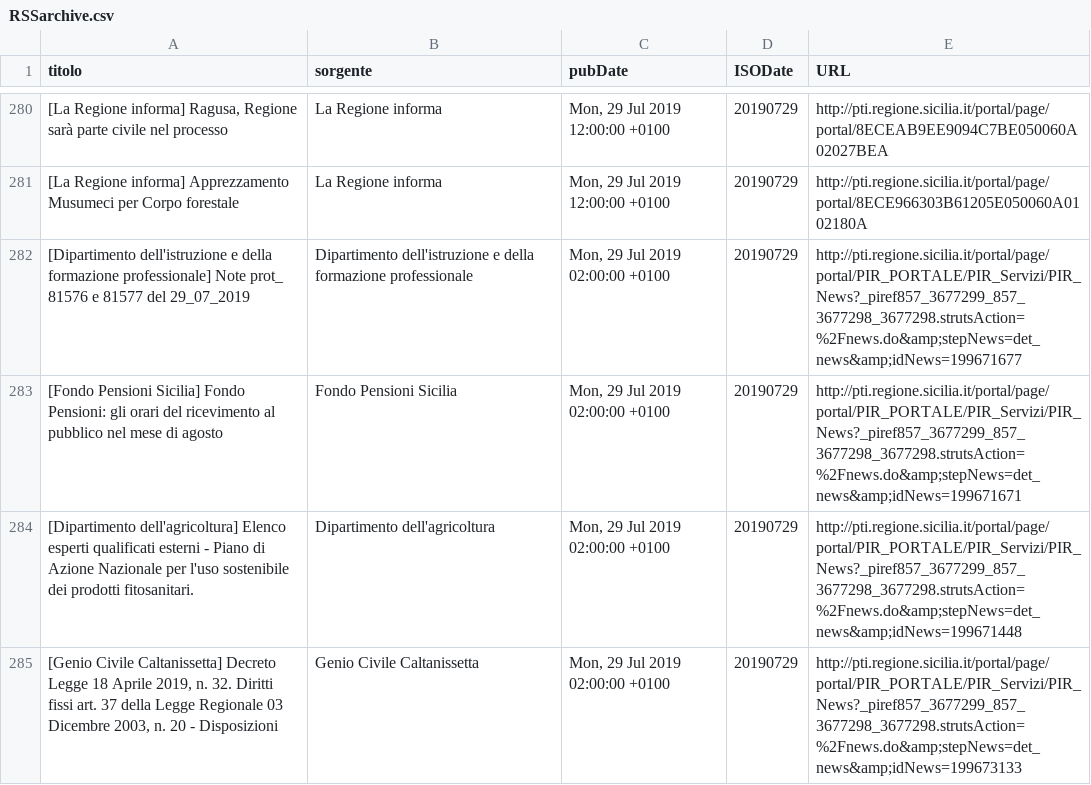
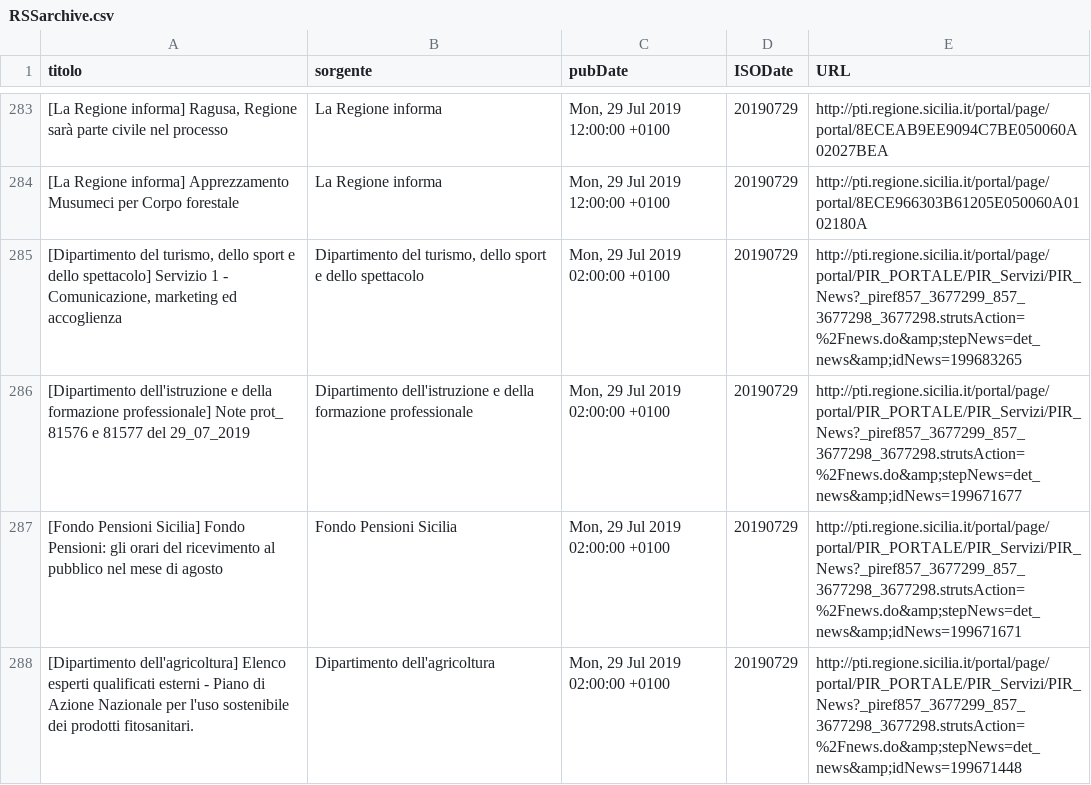
Before and after one commit to aborruso/regioneSiciliaNewsRSS, a CSV file: RSSarchive.csv, drawn as a sheet; only a part is shown, gaps mark what is left out; the shorter side is filled out with more unchanged rows; the diff covers the shown part only; the diff names each change by its address in the sheet, - before the commit and + after, or states it on an @@ line.

Commit message:
Aggiorna archivio notizie

```diff
--- a/RSSarchive.csv
+++ b/RSSarchive.csv
+row 285: [Dipartimento del turismo, dello sport e dello spettacolo] Servizio 1 - Comunicazione, marketing ed accoglienza | Dipartimento del turismo, dello sport e dello spettacolo | Mon, 29 Jul 2019 02:00:00 +0100 | 20190729 | http://pti.regione.sicilia.it/portal/page/portal/PIR_PORTALE/PIR_Servizi/PIR_News?_piref857_3677299_857_3677298_3677298.strutsAction=%2Fnews.do&amp;stepNews=det_news&amp;idNews=199683265
```
Also changed, not shown: 4 added rows and 2 moved rows elsewhere in this file.
